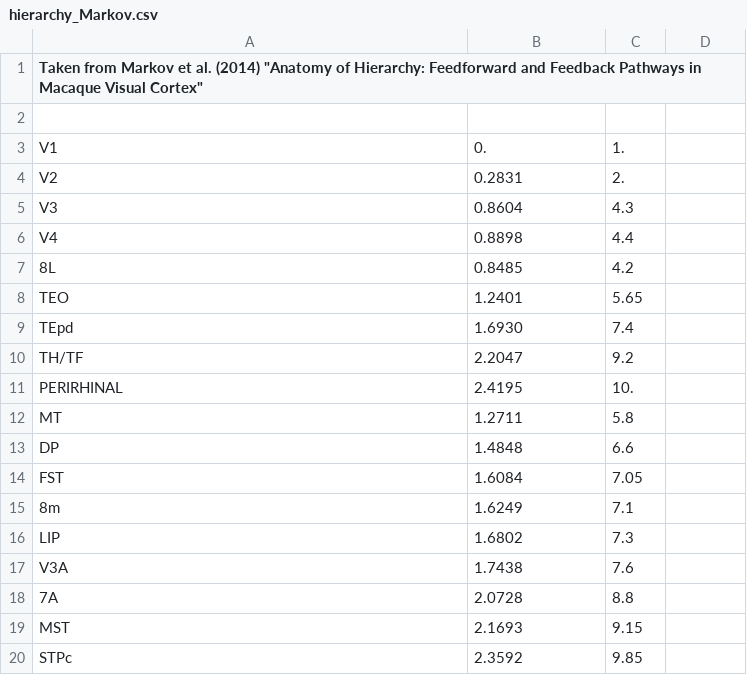
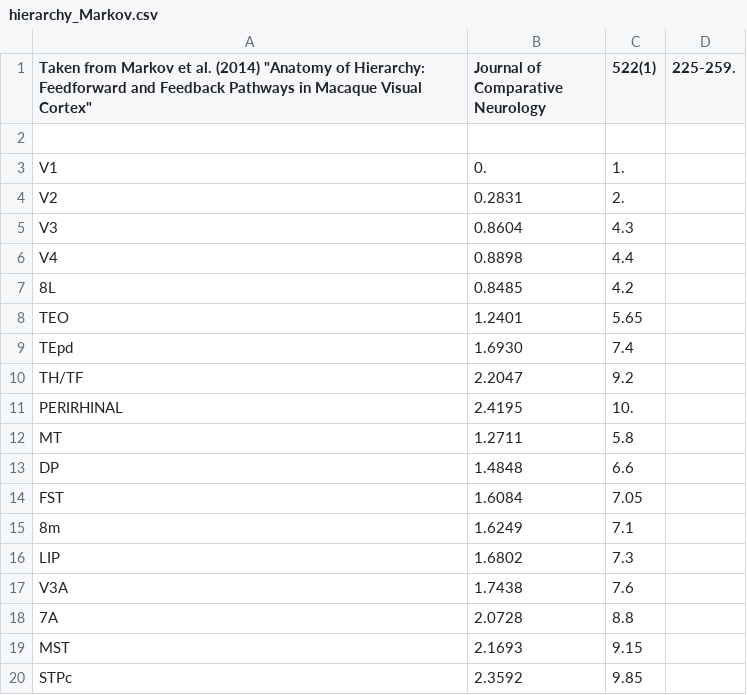
Before and after one commit to INM-6/multi-area-model, a CSV file: multiarea_model/data_multiarea/raw_data/hierarchy_Markov.csv, drawn as a sheet.

```diff
--- a/multiarea_model/data_multiarea/raw_data/hierarchy_Markov.csv
+++ b/multiarea_model/data_multiarea/raw_data/hierarchy_Markov.csv
@@ -1,2 +1,2 @@
-Taken from Markov et al. (2014) "Anatomy of Hierarchy: Feedforward and Feedback Pathways in Macaque Visual Cortex"
+Taken from Markov et al. (2014) "Anatomy of Hierarchy: Feedforward and Feedback Pathways in Macaque Visual Cortex", Journal of Comparative Neurology, 522(1), 225-259.
 
```
Also changed, not shown: multiarea_model/data_multiarea/raw_data/BinzeggerData.csv, multiarea_model/data_multiarea/raw_data/Euclidean_Distances.csv, 12 other files.
